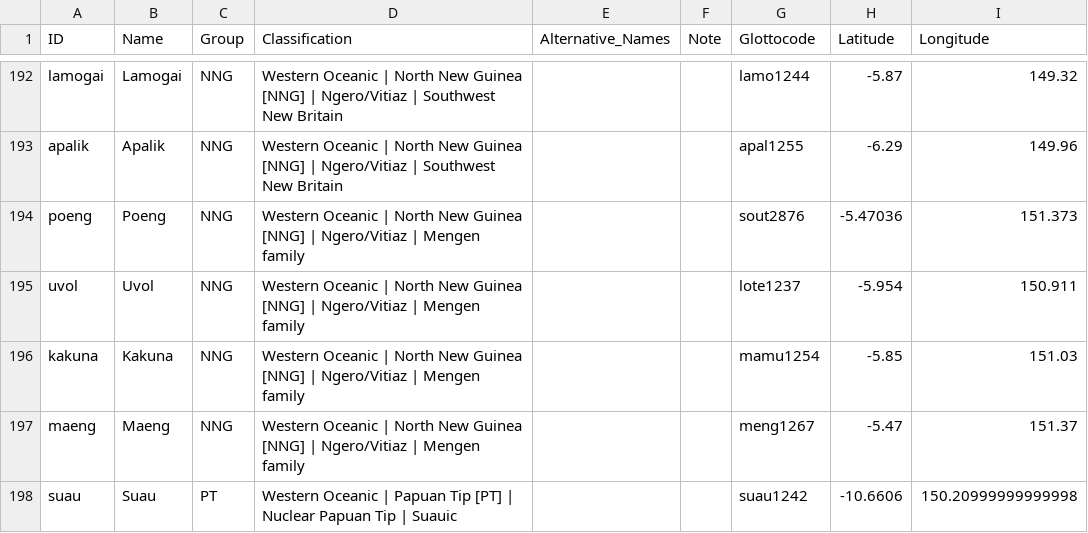
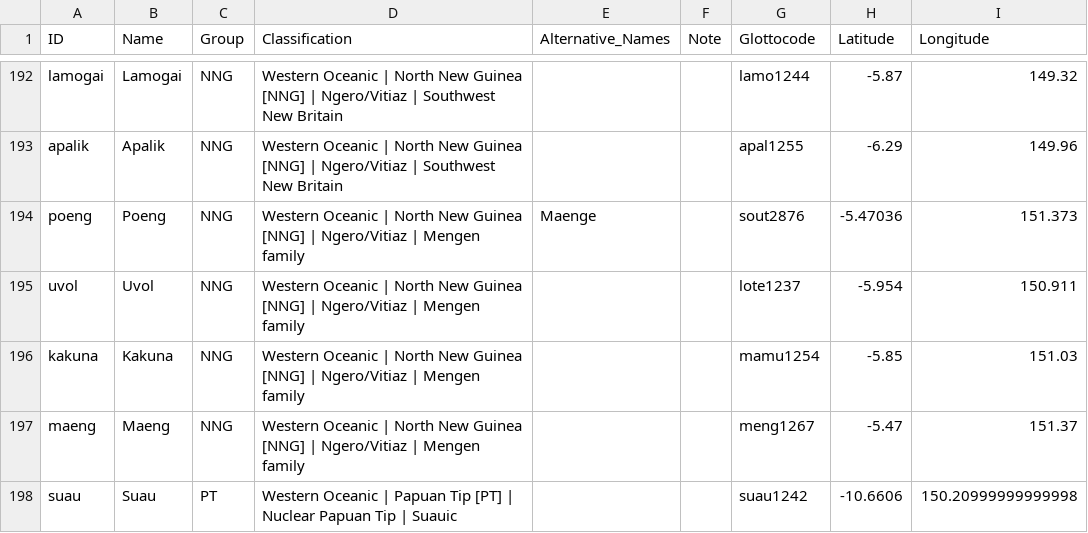
Before and after one commit to lexibank/tlopo, a CSV file: raw/vol1/languages.csv, drawn as a sheet; only a part is shown, gaps mark what is left out; the diff covers the shown part only.

```diff
--- a/raw/vol1/languages.csv
+++ b/raw/vol1/languages.csv
@@ -193,3 +193,3 @@ lamogai,Lamogai,NNG,Western Oceanic | North New Guinea [NNG] | Ngero/Vitiaz | So
 apalik,Apalik,NNG,Western Oceanic | North New Guinea [NNG] | Ngero/Vitiaz | Southwest New Britain,,,apal1255,-6.29,149.96
-poeng,Poeng,NNG,Western Oceanic | North New Guinea [NNG] | Ngero/Vitiaz | Mengen family,,,sout2876,-5.47036,151.373
+poeng,Poeng,NNG,Western Oceanic | North New Guinea [NNG] | Ngero/Vitiaz | Mengen family,Maenge,,sout2876,-5.47036,151.373
 uvol,Uvol,NNG,Western Oceanic | North New Guinea [NNG] | Ngero/Vitiaz | Mengen family,,,lote1237,-5.954,150.911
```
Also changed, not shown: 12 added rows and 14 edited cells elsewhere in this file, 1 other file.
